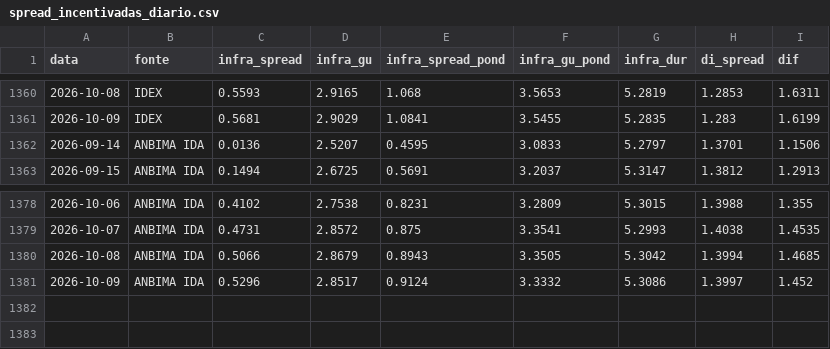
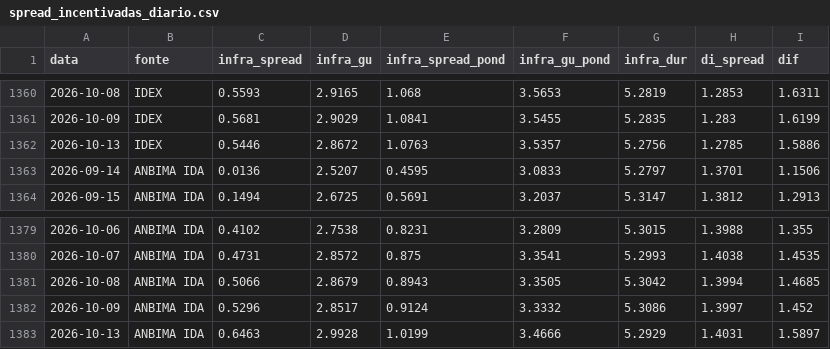
Before and after one commit to rlavourinha/xpi-update, a CSV file: data/spread_incentivadas_diario.csv, drawn as a sheet; only a part is shown, gaps mark what is left out; the diff names each change by its address in the sheet, - before the commit and + after, or states it on an @@ line.

```diff
--- a/data/spread_incentivadas_diario.csv
+++ b/data/spread_incentivadas_diario.csv
+row 1362: 2026-10-13 | IDEX | 0.5446 | 2.8672 | 1.0763 | 3.5357 | 5.2756 | 1.2785 | 1.5886
+row 1383: 2026-10-13 | ANBIMA IDA | 0.6463 | 2.9928 | 1.0199 | 3.4666 | 5.2929 | 1.4031 | 1.5897
```
Also changed, not shown: data/anbima_debentures_spread_diario.csv, data/b3_bdi_diario.csv, 24 other files.
